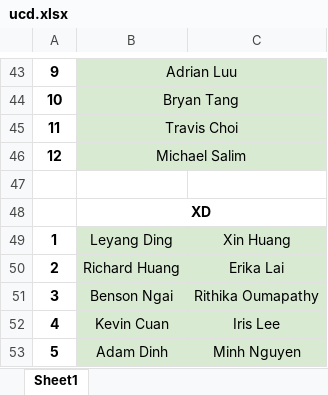
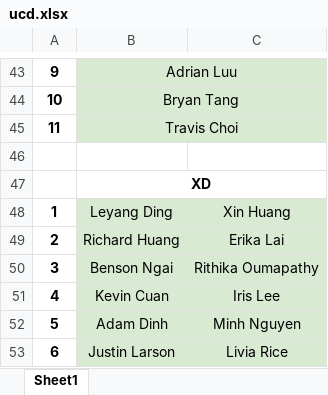
Before and after one commit to Sakidoe/Badminton-TriMeet-Calculator, an Excel workbook: ucd.xlsx, sheet Sheet1, drawn as a sheet; only a part is shown, gaps mark what is left out; the shorter side is filled out with more unchanged rows; values as stored, in another font and other column widths than the file's, no borders; charts and pictures not drawn; the diff names each change by its address in the sheet, - before the commit and + after, or states it on an @@ line.

Commit message:
updated parameters for meet - SJSU vs UCD vs UCSC
Changed the xlsx files and parameters to update the demands of other schools. Added a conflict and player stats -- how much back to back games they have, and when their first and last games are.

```diff
--- a/ucd.xlsx (sheet Sheet1)
+++ b/ucd.xlsx (sheet Sheet1)
-row 46: 12 | Michael Salim
```
Also changed, not shown: result.xlsx, sjsu.xlsx, 6 other files.
